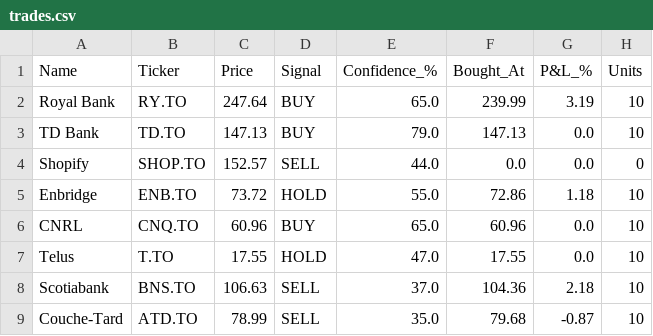
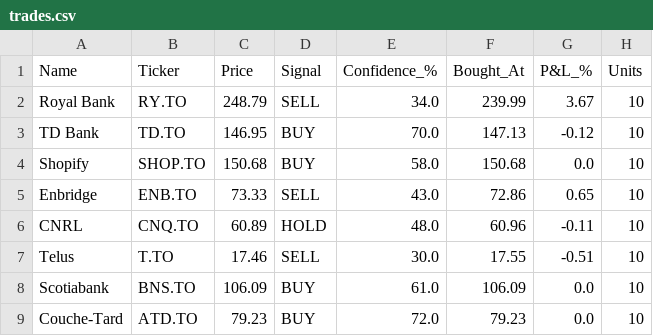
Before and after one commit to kdk1996/tsx-trading-bot, a CSV file: trades.csv, drawn as a sheet.

```diff
--- a/trades.csv
+++ b/trades.csv
@@ -1,9 +1,9 @@
 Name,Ticker,Price,Signal,Confidence_%,Bought_At,P&L_%,Units
-Royal Bank,RY.TO,247.64,BUY,65.0,239.99,3.19,10
-TD Bank,TD.TO,147.13,BUY,79.0,147.13,0.0,10
-Shopify,SHOP.TO,152.57,SELL,44.0,0.0,0.0,0
-Enbridge,ENB.TO,73.72,HOLD,55.0,72.86,1.18,10
-CNRL,CNQ.TO,60.96,BUY,65.0,60.96,0.0,10
-Telus,T.TO,17.55,HOLD,47.0,17.55,0.0,10
-Scotiabank,BNS.TO,106.63,SELL,37.0,104.36,2.18,10
-Couche-Tard,ATD.TO,78.99,SELL,35.0,79.68,-0.87,10
+Royal Bank,RY.TO,248.79,SELL,34.0,239.99,3.67,10
+TD Bank,TD.TO,146.95,BUY,70.0,147.13,-0.12,10
+Shopify,SHOP.TO,150.68,BUY,58.0,150.68,0.0,10
+Enbridge,ENB.TO,73.33,SELL,43.0,72.86,0.65,10
+CNRL,CNQ.TO,60.89,HOLD,48.0,60.96,-0.11,10
+Telus,T.TO,17.46,SELL,30.0,17.55,-0.51,10
+Scotiabank,BNS.TO,106.09,BUY,61.0,106.09,0.0,10
+Couche-Tard,ATD.TO,79.23,BUY,72.0,79.23,0.0,10
```
Also changed, not shown: 1 other file.
